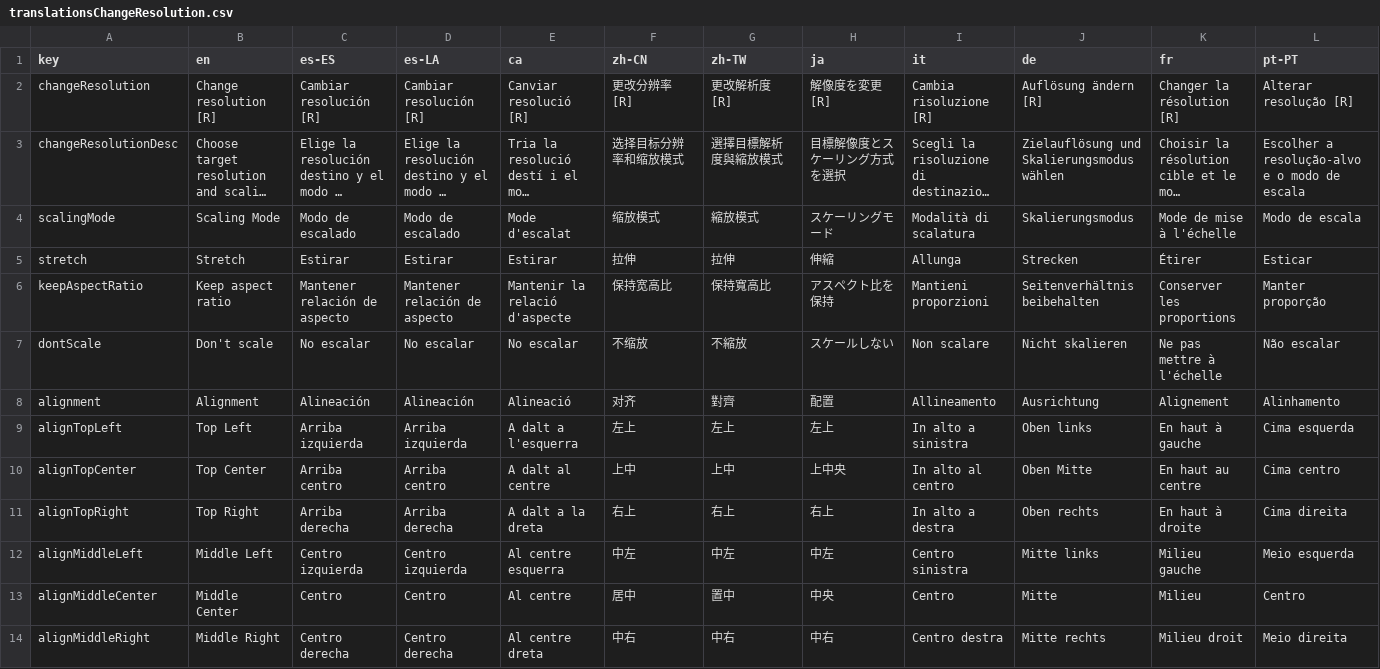
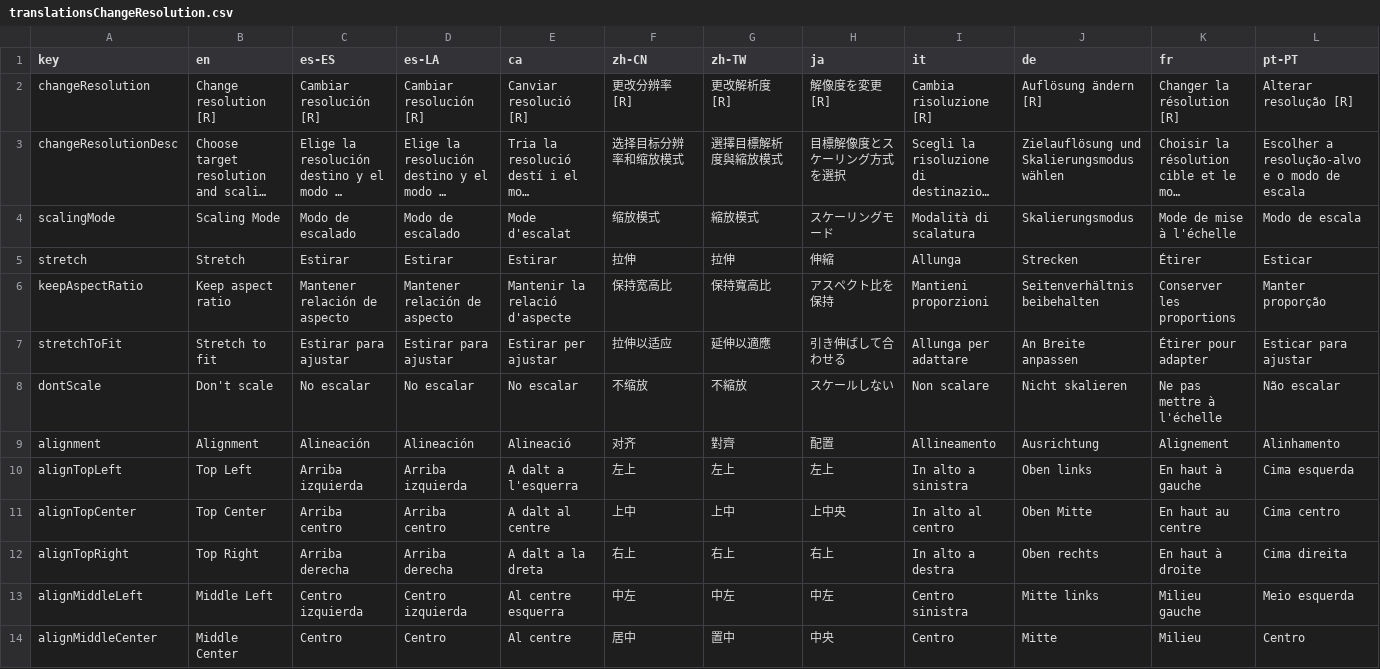
Before and after one commit to Anarkade/deliaxe-paint, a CSV file: src/locales/translationsChangeResolution.csv, drawn as a sheet; only a part is shown; the shorter side is filled out with more unchanged rows; long unchanged cells end in …; rows hold the shown columns only; the diff names each change by its address in the sheet, - before the commit and + after, or states it on an @@ line.

```diff
--- a/src/locales/translationsChangeResolution.csv
+++ b/src/locales/translationsChangeResolution.csv
+row 7: stretchToFit | Stretch to fit | Estirar para ajustar | Estirar para ajustar | Estirar per ajustar | 拉伸以适应 | 延伸以適應 | 引き伸ばして合わせる | Allunga per adattare | An Breite anpassen | Étirer pour adapter | Esticar para ajustar
```
Also changed, not shown: src/locales/translationsImagePreview.csv, src/locales/translationsToolbar.csv, 4 other files.
